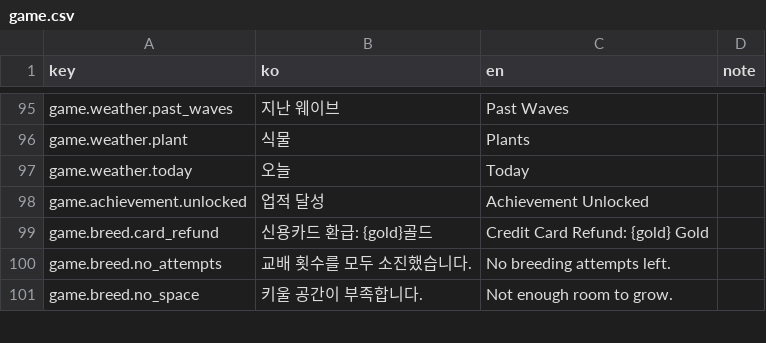
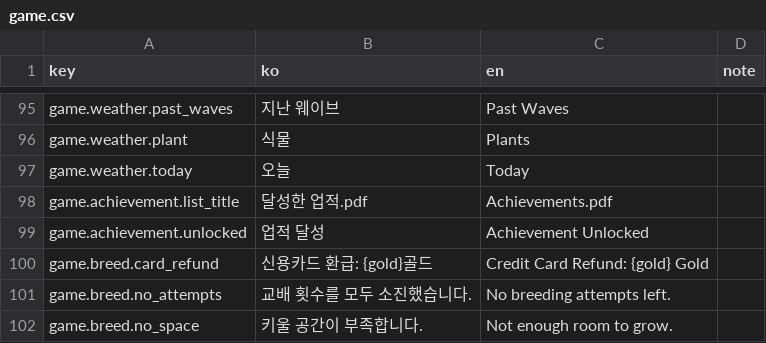
Before and after one commit to cse21jh/WeGrowPeas, a CSV file: Assets/Resources/Localization/game.csv, drawn as a sheet; only a part is shown, gaps mark what is left out.

```diff
--- a/Assets/Resources/Localization/game.csv
+++ b/Assets/Resources/Localization/game.csv
@@ -107,2 +107,3 @@ game.weather.plant,식물,Plants,
 game.weather.today,오늘,Today,
+game.achievement.list_title,달성한 업적.pdf,Achievements.pdf,
 game.achievement.unlocked,업적 달성,Achievement Unlocked,
```
Also changed, not shown: 11 other files.
